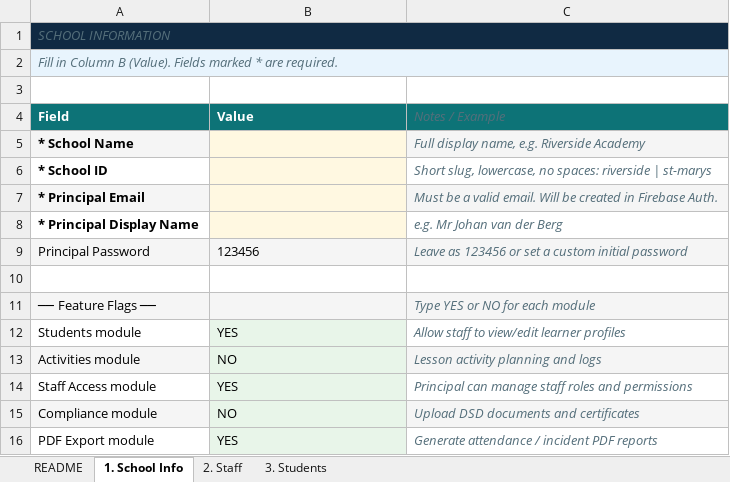
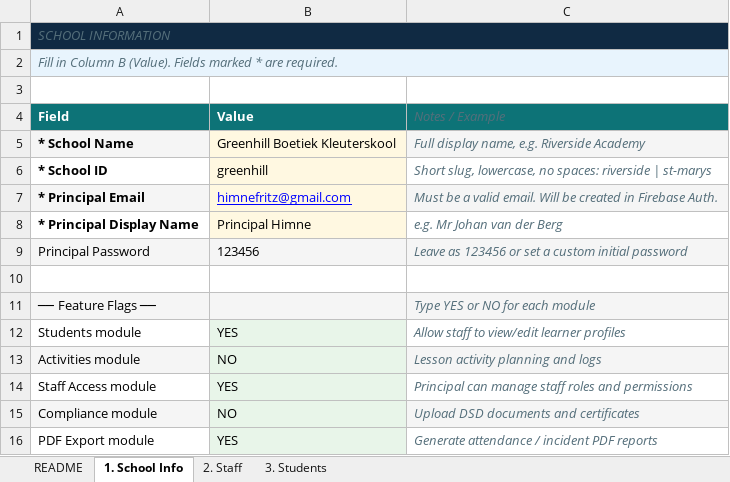
Before and after one commit to Lafras28/10_School_App, an Excel workbook: SchoolOnboardingTemplate.xlsx, sheet 1. School Info, drawn as a sheet; values as stored, in another font and other column widths than the file's, no borders; the diff names each change by its address in the sheet, - before the commit and + after, or states it on an @@ line.

Commit message:
Added greenhill. Also lots of small changes.

```diff
--- a/SchoolOnboardingTemplate.xlsx (sheet 1. School Info)
+++ b/SchoolOnboardingTemplate.xlsx (sheet 1. School Info)
-B5 (Value): (empty)
+B5 (Value): Greenhill Boetiek Kleuterskool
-B6 (Value): (empty)
+B6 (Value): greenhill
-B7 (Value): (empty)
+B7 (Value): himnefritz@gmail.com
-B8 (Value): (empty)
+B8 (Value): Principal Himne
```
Also changed, not shown: sheet 3. Students, sheet 2. Staff, 7 other files.
